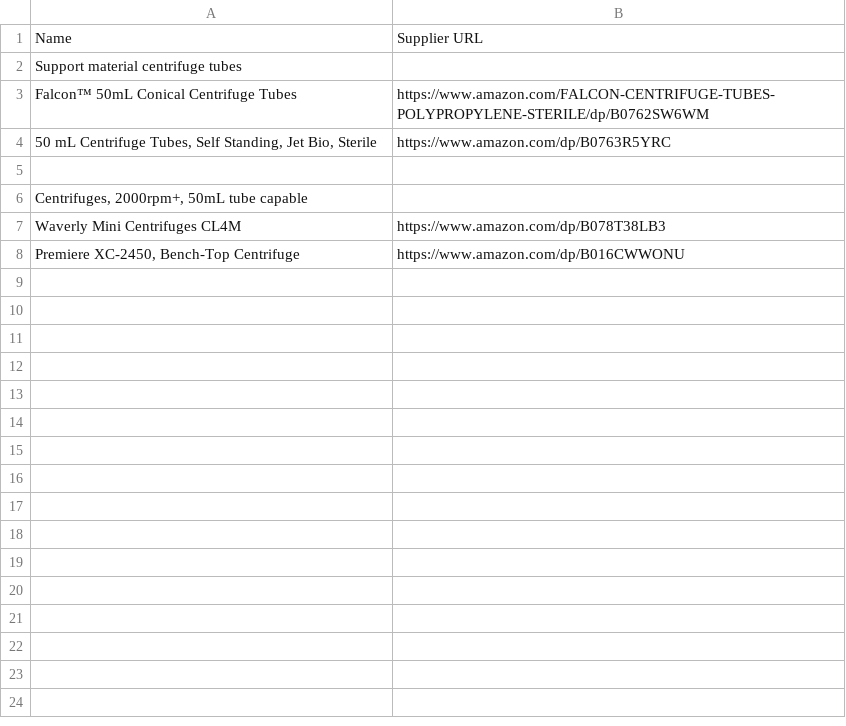
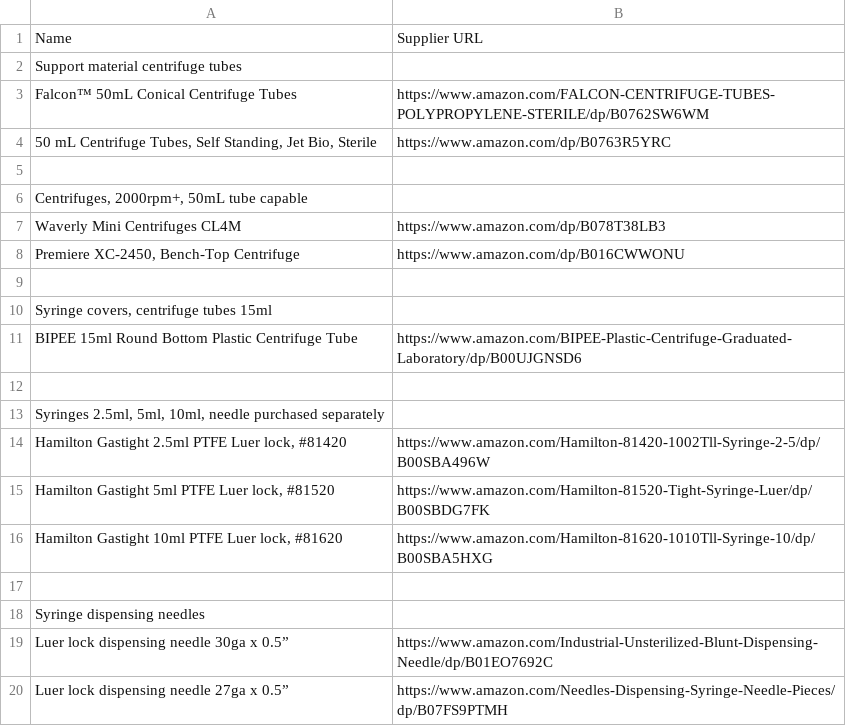
Before and after one commit to reprapperMC/kangaroopaw, a CSV file: equipment_supplies_list.csv, drawn as a sheet; the diff names each change by its address in the sheet, - before the commit and + after, or states it on an @@ line.

Commit message:
Add more items to the supplies list

```diff
--- a/equipment_supplies_list.csv
+++ b/equipment_supplies_list.csv
+row 9: (empty)
+row 10: Syringe covers, centrifuge tubes 15ml
+row 11: BIPEE 15ml Round Bottom Plastic Centrifuge Tube | https://www.amazon.com/BIPEE-Plastic-Centrifuge-Graduated-Laboratory/dp/B00UJGNSD6
+row 12: (empty)
+row 13: Syringes 2.5ml, 5ml, 10ml, needle purchased separately
+row 14: Hamilton Gastight 2.5ml PTFE Luer lock, #81420 | https://www.amazon.com/Hamilton-81420-1002Tll-Syringe-2-5/dp/B00SBA496W
+row 15: Hamilton Gastight 5ml PTFE Luer lock, #81520 | https://www.amazon.com/Hamilton-81520-Tight-Syringe-Luer/dp/B00SBDG7FK
+row 16: Hamilton Gastight 10ml PTFE Luer lock, #81620 | https://www.amazon.com/Hamilton-81620-1010Tll-Syringe-10/dp/B00SBA5HXG
+row 17: (empty)
+row 18: Syringe dispensing needles
+row 19: Luer lock dispensing needle 30ga x 0.5” | https://www.amazon.com/Industrial-Unsterilized-Blunt-Dispensing-Needle/dp/B01EO7692C
+row 20: Luer lock dispensing needle 27ga x 0.5” | https://www.amazon.com/Needles-Dispensing-Syringe-Needle-Pieces/dp/B07FS9PTMH
```
